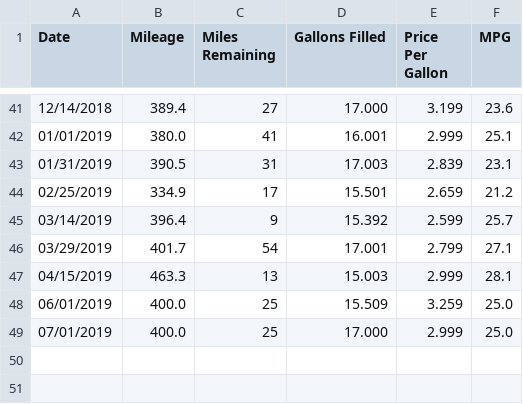
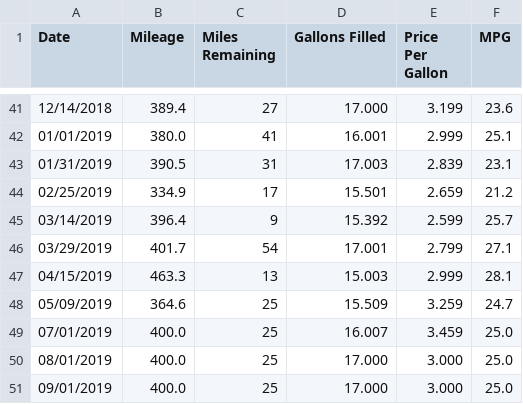
Before and after one commit to SIZMW/car-mileage-visualization, a TSV file: data.tsv, drawn as a sheet; only a part is shown, gaps mark what is left out.

Commit message:
Added data for 05/09/2019.

```diff
--- a/data.tsv
+++ b/data.tsv
@@ -47,3 +47,5 @@ Date	Mileage	Miles Remaining	Gallons Filled	Price Per Gallon	MPG
 04/15/2019	463.3	13	15.003	2.999	28.1
-06/01/2019	400.0	25	15.509	3.259	25.0
-07/01/2019	400.0	25	17.000	2.999	25.0
+05/09/2019	364.6	25	15.509	3.259	24.7
+07/01/2019	400.0	25	16.007	3.459	25.0
+08/01/2019	400.0	25	17.000	3.000	25.0
+09/01/2019	400.0	25	17.000	3.000	25.0
```
